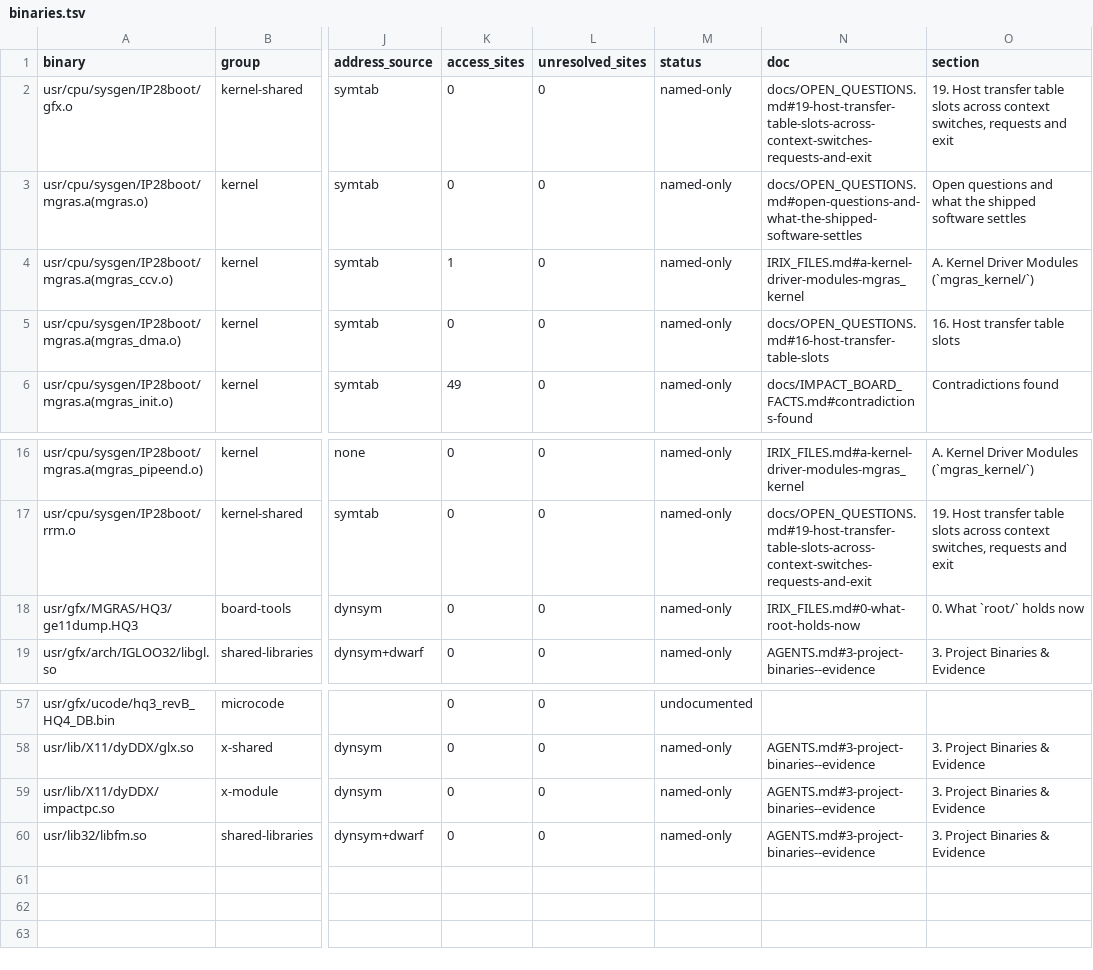
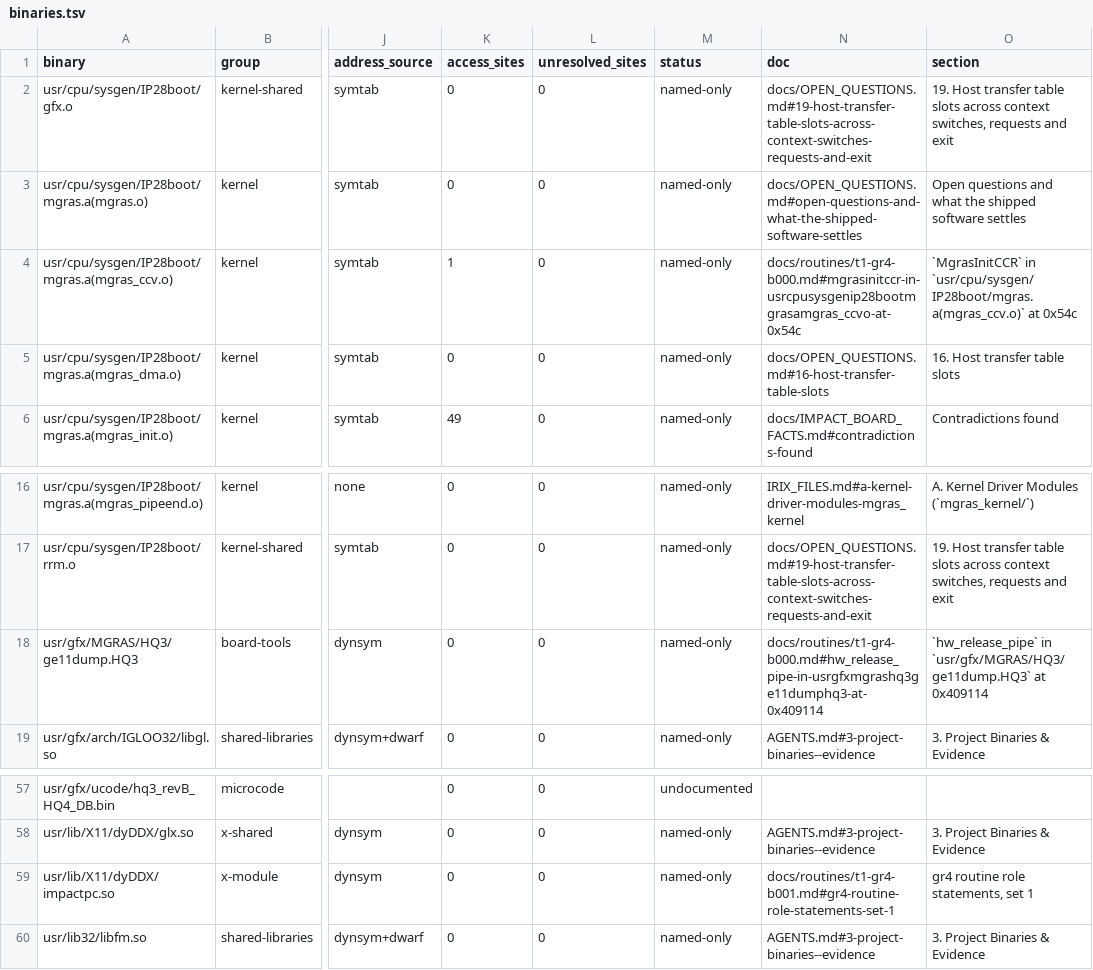
Before and after one commit to jamesbraid/gr4, a TSV file: docs/inventory/binaries.tsv, drawn as a sheet; only a part is shown, gaps mark what is left out; the diff names each change by its address in the sheet, - before the commit and + after, or states it on an @@ line.

Commit message:
scripts/inventory: read docs/routines in the prose scan
The prose glob covered docs/*.md only, so the role statements in
docs/routines/ never reached the inventory and no routine was counted
as understood. The glob now includes them. After regeneration 17
function rows are understood and 28 are located, all in the gr4
binaries the entries cite.

Routine headings used a numbered form with bare binary names
(ge11dump.HQ3, libGLcore.so, mgras.a(...)). The grader cannot tie
those to a build, and the numbers stopped the heading from parsing.
Each header now gives the routine in backticks and the full path of
the binary read, as the functions table names it. No statement
changed.

The tables were regenerated with retools at 7cb3796. Of the 45 newly
credited rows, 20 were checked against the binary at the cited address:
symbol table entries for the unstripped objects, and DWARF subprogram
addresses for the stripped libGLcore.so. All 20 matched.

```diff
--- a/docs/inventory/binaries.tsv
+++ b/docs/inventory/binaries.tsv
-N4 (doc): IRIX_FILES.md#a-kernel-driver-modules-mgras_kernel
+N4 (doc): docs/routines/t1-gr4-b000.md#mgrasinitccr-in-usrcpusysgenip28bootmgrasamgras_ccvo-at-0x54c
-O4 (section): A. Kernel Driver Modules (`mgras_kernel/`)
+O4 (section): `MgrasInitCCR` in `usr/cpu/sysgen/IP28boot/mgras.a(mgras_ccv.o)` at 0x54c
-N18 (doc): IRIX_FILES.md#0-what-root-holds-now
+N18 (doc): docs/routines/t1-gr4-b000.md#hw_release_pipe-in-usrgfxmgrashq3ge11dumphq3-at-0x409114
-O18 (section): 0. What `root/` holds now
+O18 (section): `hw_release_pipe` in `usr/gfx/MGRAS/HQ3/ge11dump.HQ3` at 0x409114
-N59 (doc): AGENTS.md#3-project-binaries--evidence
+N59 (doc): docs/routines/t1-gr4-b001.md#gr4-routine-role-statements-set-1
-O59 (section): 3. Project Binaries & Evidence
+O59 (section): gr4 routine role statements, set 1
```
Also changed, not shown: docs/inventory/ioctls.tsv, docs/inventory/summary.tsv, 3 other files.
